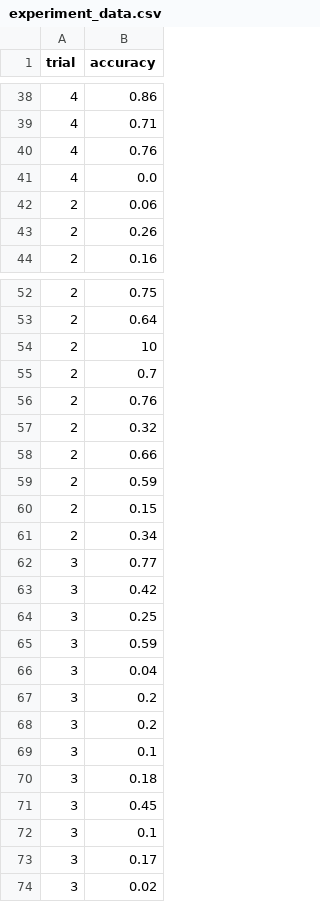
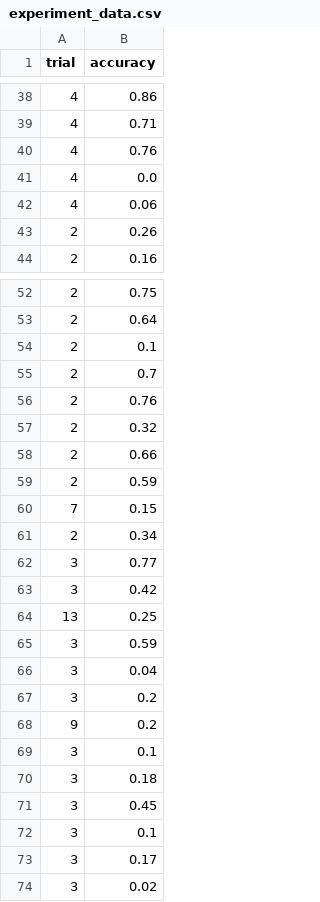
Before and after one commit to LinlinlinlinW/CPSC436V, a CSV file: p0/data/experiment_data.csv, drawn as a sheet; only a part is shown, gaps mark what is left out.

```diff
--- a/p0/data/experiment_data.csv
+++ b/p0/data/experiment_data.csv
@@ -41,3 +41,3 @@ trial,accuracy
 4,0.0
-2,0.06
+4,0.06
 2,0.26
@@ -53,3 +53,3 @@ trial,accuracy
 2,0.64
-2,10
+2,0.1
 2,0.7
@@ -59,3 +59,3 @@ trial,accuracy
 2,0.59
-2,0.15
+7,0.15
 2,0.34
@@ -63,3 +63,3 @@ trial,accuracy
 3,0.42
-3,0.25
+13,0.25
 3,0.59
@@ -67,3 +67,3 @@ trial,accuracy
 3,0.2
-3,0.2
+9,0.2
 3,0.1
```
Also changed, not shown: 2 other files.
